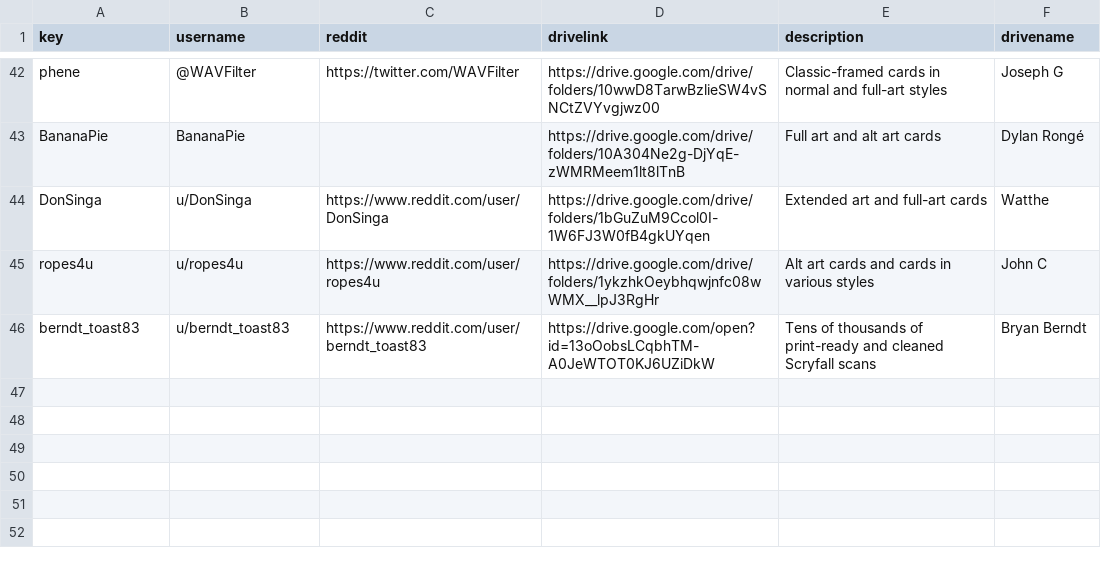
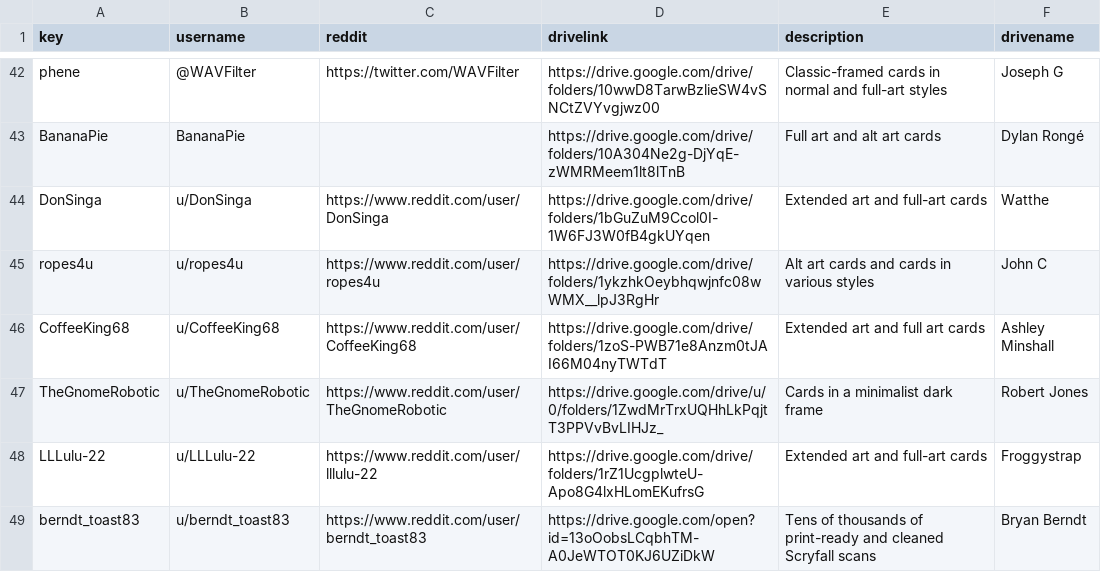
Before and after one commit to chilli-axe/mpc-autofill, a CSV file: MPCAutofill/drives.csv, drawn as a sheet; only a part is shown, gaps mark what is left out.

Commit message:
more drives, a few minor tweaks, and bash script to update dfcs for cron

```diff
--- a/MPCAutofill/drives.csv
+++ b/MPCAutofill/drives.csv
@@ -45,2 +45,5 @@ DonSinga,u/DonSinga,https://www.reddit.com/user/DonSinga,https://drive.google.co
 ropes4u,u/ropes4u,https://www.reddit.com/user/ropes4u,https://drive.google.com/drive/folders/1ykzhkOeybhqwjnfc08wWMX__lpJ3RgHr,Alt art cards and cards in various styles,John C,
+CoffeeKing68,u/CoffeeKing68,https://www.reddit.com/user/CoffeeKing68,https://drive.google.com/drive/folders/1zoS-PWB71e8Anzm0tJAI66M04nyTWTdT,Extended art and full art cards,Ashley Minshall,
+TheGnomeRobotic,u/TheGnomeRobotic,https://www.reddit.com/user/TheGnomeRobotic,https://drive.google.com/drive/u/0/folders/1ZwdMrTrxUQHhLkPqjtT3PPVvBvLIHJz_,Cards in a minimalist dark frame,Robert Jones,
+LLLulu-22,u/LLLulu-22,https://www.reddit.com/user/lllulu-22,https://drive.google.com/drive/folders/1rZ1UcgplwteU-Apo8G4lxHLomEKufrsG,Extended art and full-art cards,Froggystrap,
 berndt_toast83,u/berndt_toast83,https://www.reddit.com/user/berndt_toast83,https://drive.google.com/open?id=13oOobsLCqbhTM-A0JeWTOT0KJ6UZiDkW,Tens of thousands of print-ready and cleaned Scryfall scans,Bryan Berndt,
```
Also changed, not shown: 4 other files.
